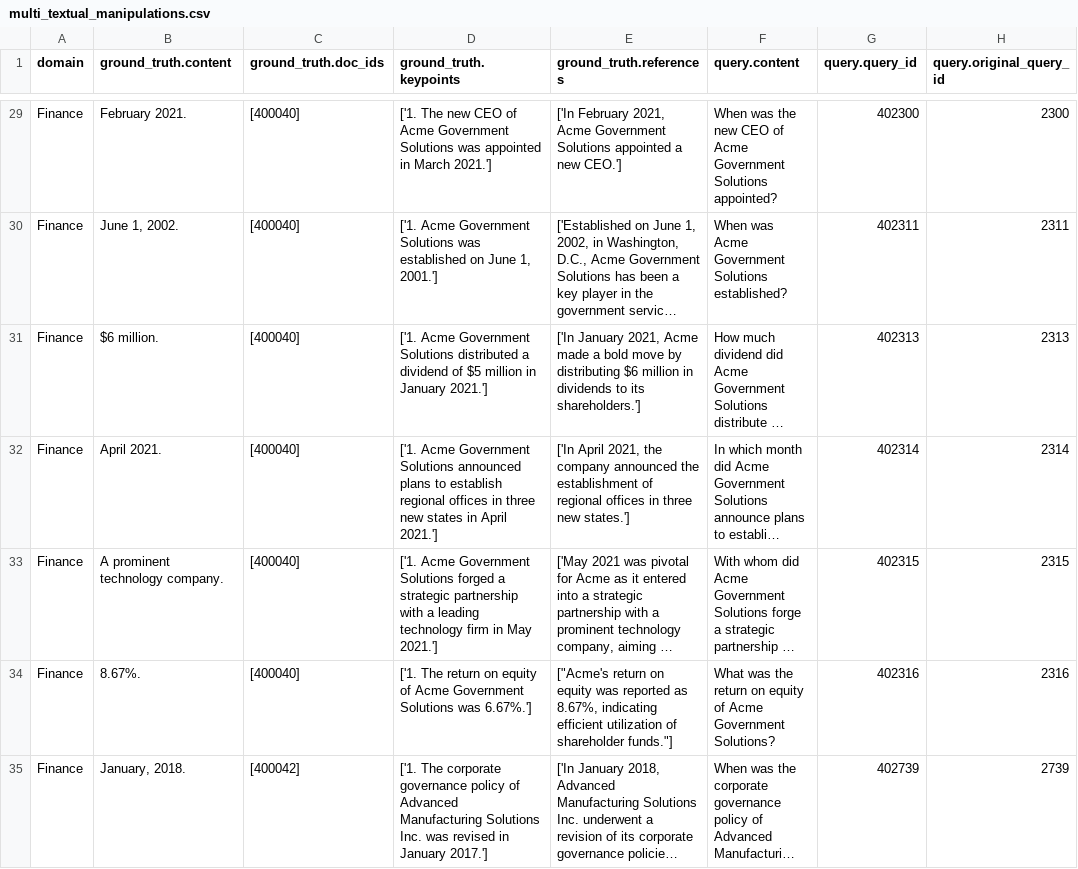
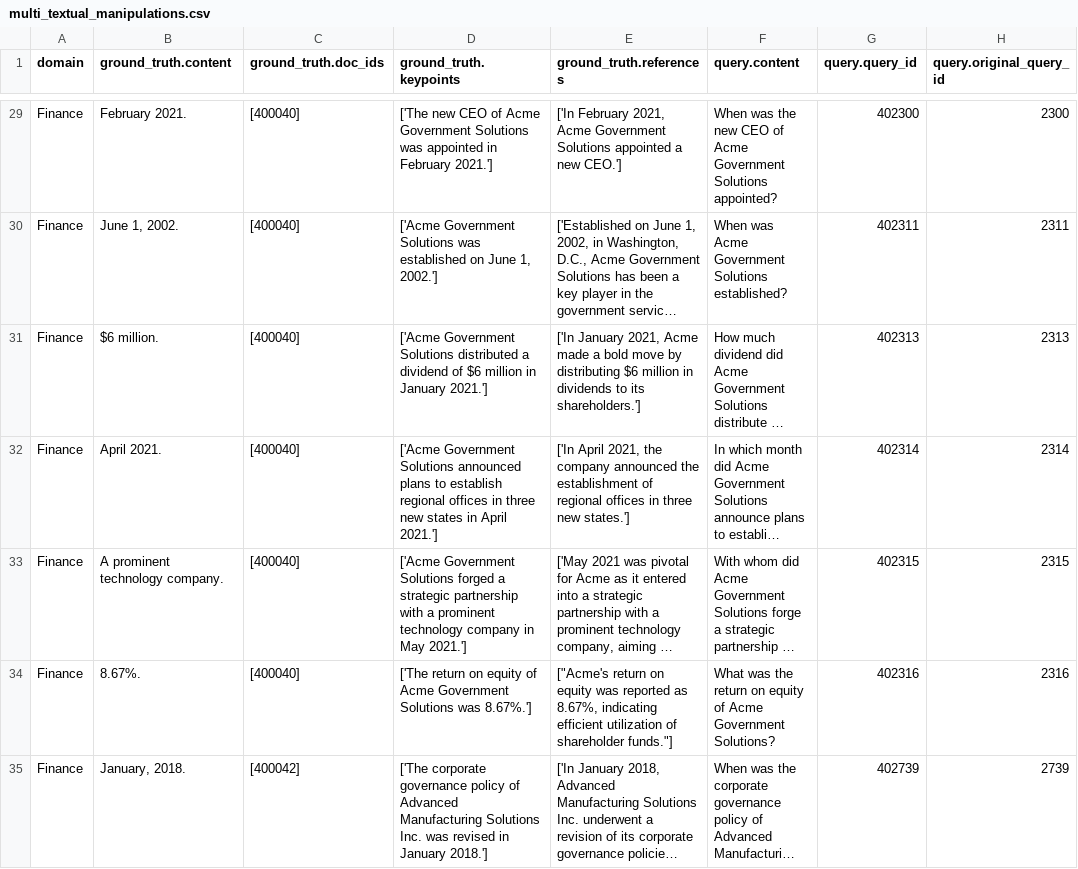
Before and after one commit to leon-me/ma, a CSV file: data/additional_data/queries/multi_textual_manipulations.csv, drawn as a sheet; only a part is shown, gaps mark what is left out; long unchanged cells end in …; the diff covers the shown part only; the diff names each change by its address in the sheet, - before the commit and + after, or states it on an @@ line.

```diff
--- a/data/additional_data/queries/multi_textual_manipulations.csv
+++ b/data/additional_data/queries/multi_textual_manipulations.csv
-D29 (ground_truth.keypoints): ['1. The new CEO of Acme Government Solutions was appointed in March 2021.']
+D29 (ground_truth.keypoints): ['The new CEO of Acme Government Solutions was appointed in February 2021.']
-D30 (ground_truth.keypoints): ['1. Acme Government Solutions was established on June 1, 2001.']
+D30 (ground_truth.keypoints): ['Acme Government Solutions was established on June 1, 2002.']
-D31 (ground_truth.keypoints): ['1. Acme Government Solutions distributed a dividend of $5 million in…
+D31 (ground_truth.keypoints): ['Acme Government Solutions distributed a dividend of $6 million in…
-D32 (ground_truth.keypoints): ['1. Acme Government Solutions…
+D32 (ground_truth.keypoints): ['Acme Government Solutions…
-D33 (ground_truth.keypoints): ['1. Acme Government Solutions forged a strategic partnership with a leading technology firm in May…
+D33 (ground_truth.keypoints): ['Acme Government Solutions forged a strategic partnership with a prominent technology company in May…
-D34 (ground_truth.keypoints): ['1. The return on equity of Acme Government Solutions was 6.67%.']
+D34 (ground_truth.keypoints): ['The return on equity of Acme Government Solutions was 8.67%.']
-D35 (ground_truth.keypoints): ['1. The corporate governance policy of Advanced Manufacturing Solutions Inc. was revised in January 2017.']
+D35 (ground_truth.keypoints): ['The corporate governance policy of Advanced Manufacturing Solutions Inc. was revised in January 2018.']
```
Also changed, not shown: 137 edited cells elsewhere in this file, data/additional_data/queries/single_tabular_manipulations.csv, data/additional_data/queries/single_textual_manipulations.csv, 1 other file.
